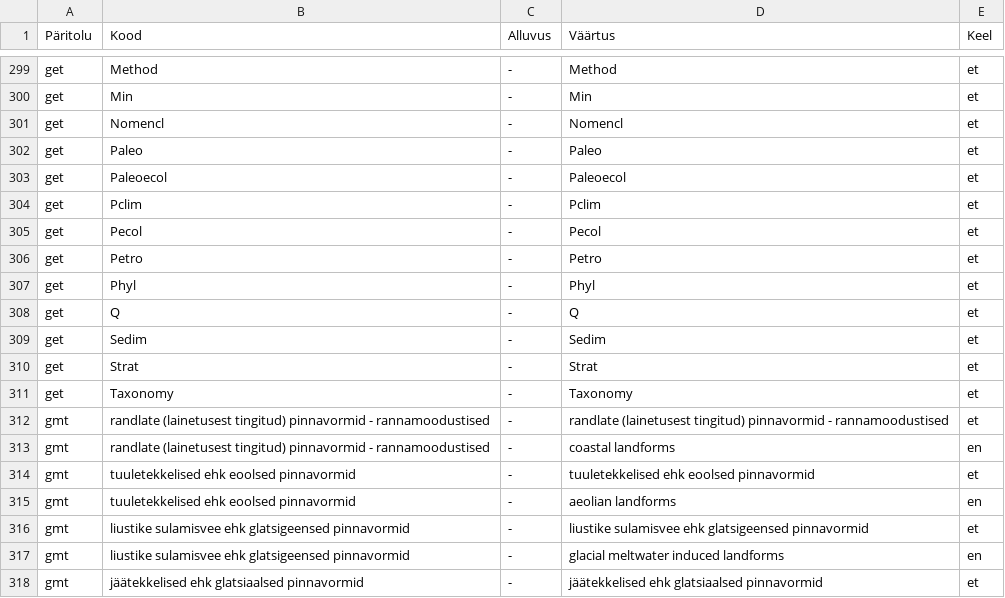
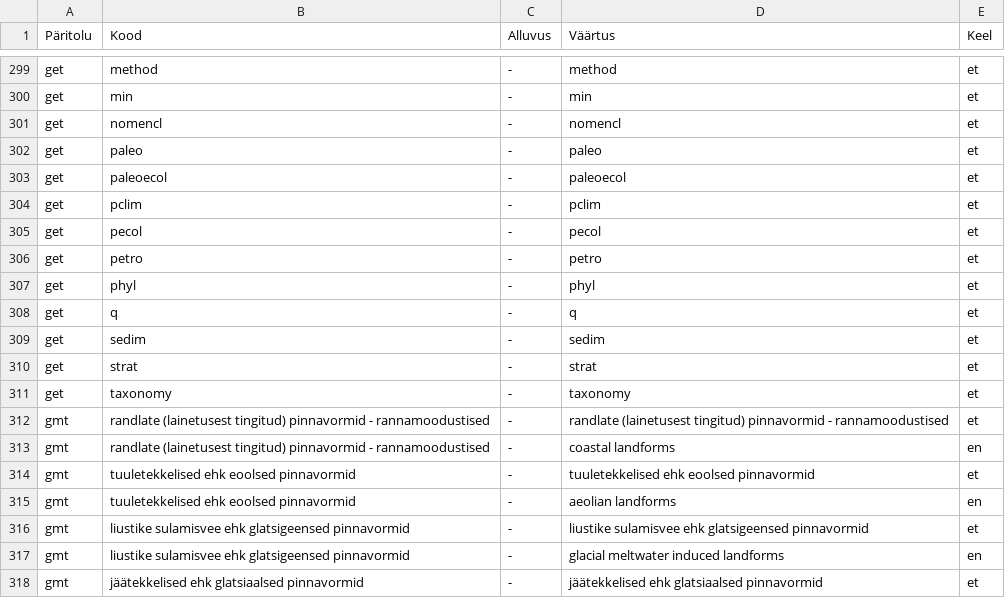
Before and after one commit to keeleinstituut/ekilex, a CSV file: ekilex-etl/fileresources/csv/classifier-domain.csv, drawn as a sheet; only a part is shown, gaps mark what is left out; the diff covers the shown part only; the diff names each change by its address in the sheet, - before the commit and + after, or states it on an @@ line.

```diff
--- a/ekilex-etl/fileresources/csv/classifier-domain.csv
+++ b/ekilex-etl/fileresources/csv/classifier-domain.csv
-B299 (Kood): Method
+B299 (Kood): method
-D299 (Väärtus): Method
+D299 (Väärtus): method
-B300 (Kood): Min
+B300 (Kood): min
-D300 (Väärtus): Min
+D300 (Väärtus): min
-B301 (Kood): Nomencl
+B301 (Kood): nomencl
-D301 (Väärtus): Nomencl
+D301 (Väärtus): nomencl
-B302 (Kood): Paleo
+B302 (Kood): paleo
-D302 (Väärtus): Paleo
+D302 (Väärtus): paleo
-B303 (Kood): Paleoecol
+B303 (Kood): paleoecol
-D303 (Väärtus): Paleoecol
+D303 (Väärtus): paleoecol
-B304 (Kood): Pclim
+B304 (Kood): pclim
-D304 (Väärtus): Pclim
+D304 (Väärtus): pclim
-B305 (Kood): Pecol
+B305 (Kood): pecol
-D305 (Väärtus): Pecol
+D305 (Väärtus): pecol
-B306 (Kood): Petro
+B306 (Kood): petro
-D306 (Väärtus): Petro
+D306 (Väärtus): petro
-B307 (Kood): Phyl
+B307 (Kood): phyl
-D307 (Väärtus): Phyl
+D307 (Väärtus): phyl
-B308 (Kood): Q
+B308 (Kood): q
-D308 (Väärtus): Q
+D308 (Väärtus): q
-B309 (Kood): Sedim
+B309 (Kood): sedim
-D309 (Väärtus): Sedim
+D309 (Väärtus): sedim
-B310 (Kood): Strat
+B310 (Kood): strat
-D310 (Väärtus): Strat
+D310 (Väärtus): strat
-B311 (Kood): Taxonomy
+B311 (Kood): taxonomy
-D311 (Väärtus): Taxonomy
+D311 (Väärtus): taxonomy
```
Also changed, not shown: 32 edited cells elsewhere in this file, 3 other files.
